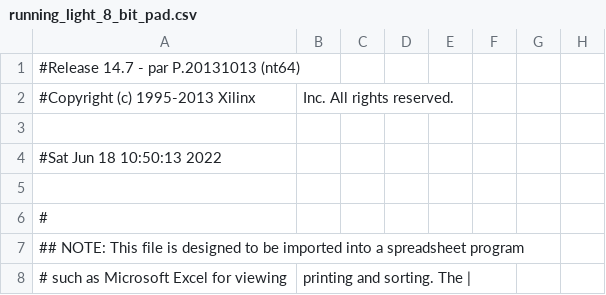
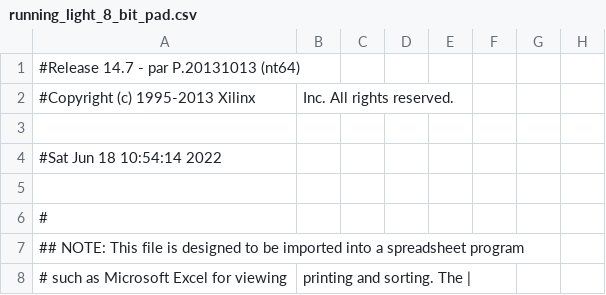
Before and after one commit to embedded-hardware-lab/Projects-Cypher, a CSV file: Hardware Engineering/Digital Technology Exercise/Exercise 6/Question 2/E6Q2/running_light_8_bit_pad.csv, drawn as a sheet; only a part is shown; the diff names each change by its address in the sheet, - before the commit and + after, or states it on an @@ line.

```diff
--- a/Hardware Engineering/Digital Technology Exercise/Exercise 6/Question 2/E6Q2/running_light_8_bit_pad.csv
+++ b/Hardware Engineering/Digital Technology Exercise/Exercise 6/Question 2/E6Q2/running_light_8_bit_pad.csv
-A4: #Sat Jun 18 10:50:13 2022
+A4: #Sat Jun 18 10:54:14 2022
```
Also changed, not shown: 43 other files.
